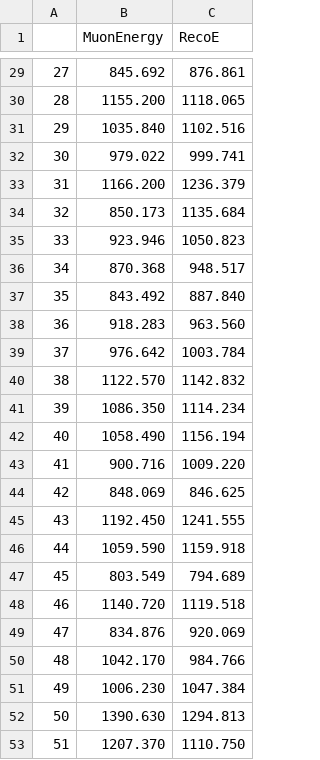
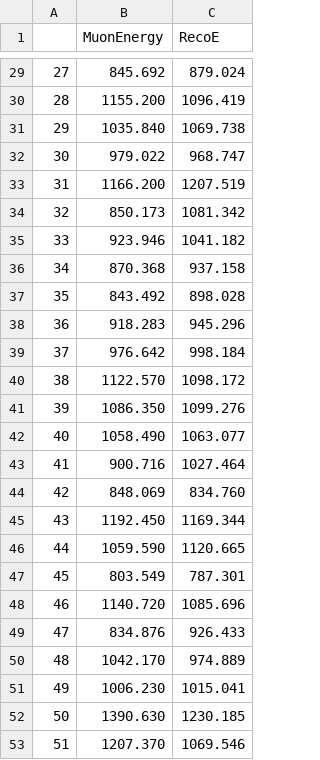
Before and after one commit to KValantis/ToolAnalysis, a CSV file: Data_Energy_Reco/BDT_MuE_predict_output.csv, drawn as a sheet; only a part is shown, gaps mark what is left out; the diff covers the shown part only.

```diff
--- a/Data_Energy_Reco/BDT_MuE_predict_output.csv
+++ b/Data_Energy_Reco/BDT_MuE_predict_output.csv
@@ -29,25 +29,25 @@
-27,845.692,876.861
-28,1155.200,1118.065
-29,1035.840,1102.516
-30,979.022,999.741
-31,1166.200,1236.379
-32,850.173,1135.684
-33,923.946,1050.823
-34,870.368,948.517
-35,843.492,887.840
-36,918.283,963.560
-37,976.642,1003.784
-38,1122.570,1142.832
-39,1086.350,1114.234
-40,1058.490,1156.194
-41,900.716,1009.220
-42,848.069,846.625
-43,1192.450,1241.555
-44,1059.590,1159.918
-45,803.549,794.689
-46,1140.720,1119.518
-47,834.876,920.069
-48,1042.170,984.766
-49,1006.230,1047.384
-50,1390.630,1294.813
-51,1207.370,1110.750
+27,845.692,879.024
+28,1155.200,1096.419
+29,1035.840,1069.738
+30,979.022,968.747
+31,1166.200,1207.519
+32,850.173,1081.342
+33,923.946,1041.182
+34,870.368,937.158
+35,843.492,898.028
+36,918.283,945.296
+37,976.642,998.184
+38,1122.570,1098.172
+39,1086.350,1099.276
+40,1058.490,1063.077
+41,900.716,1027.464
+42,848.069,834.760
+43,1192.450,1169.344
+44,1059.590,1120.665
+45,803.549,787.301
+46,1140.720,1085.696
+47,834.876,926.433
+48,1042.170,974.889
+49,1006.230,1015.041
+50,1390.630,1230.185
+51,1207.370,1069.546
```
Also changed, not shown: 27 edited cells elsewhere in this file, 22 other files.
